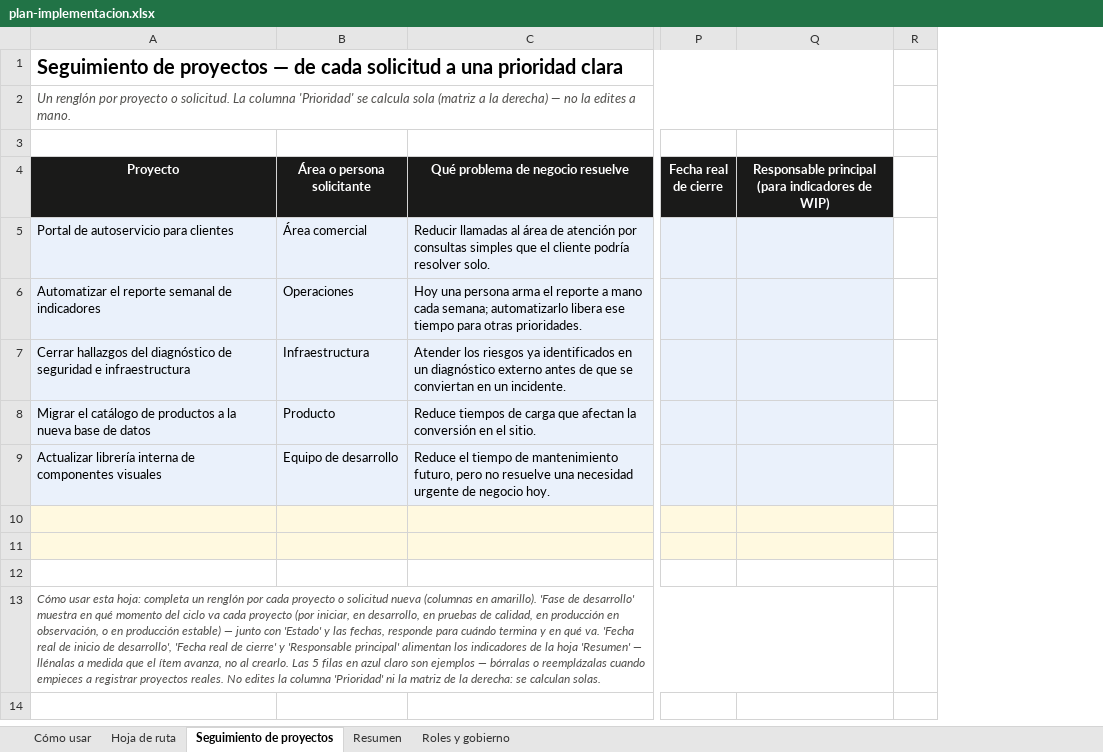
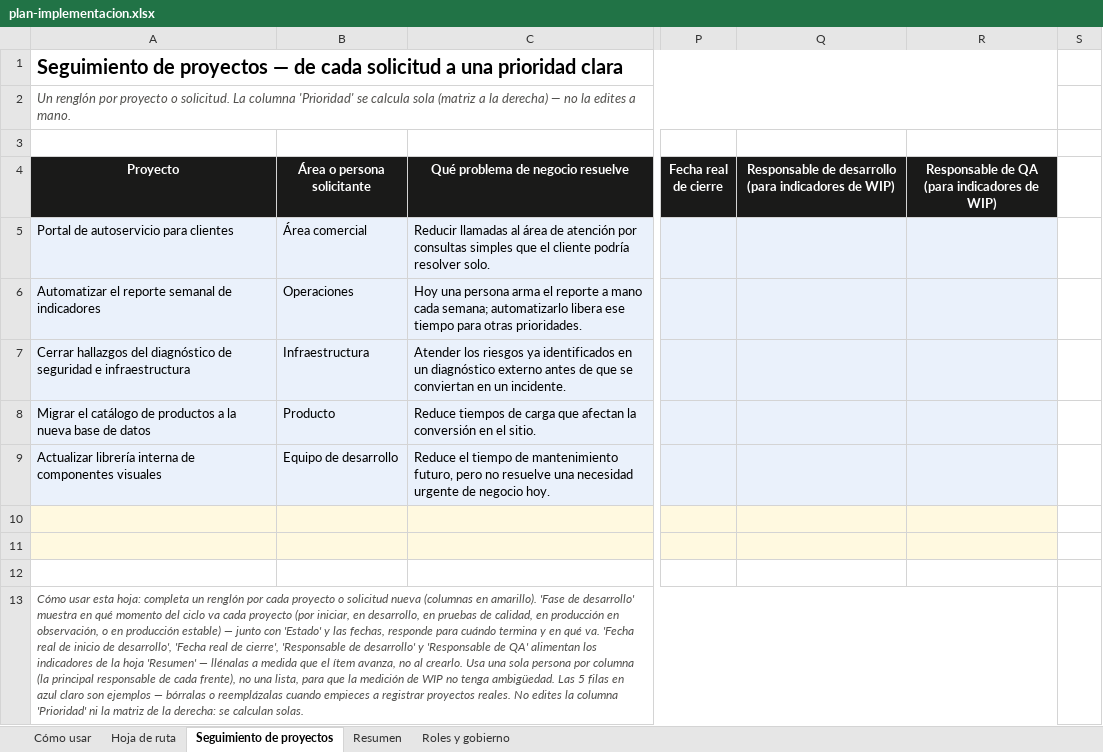
Before and after one commit to edxmorales/kanban-portfolio-safe, an Excel workbook: docs/plan-implementacion.xlsx, sheet Seguimiento de proyectos, drawn as a sheet; only a part is shown, gaps mark what is left out; values as stored, in another font and other column widths than the file's, no borders; removed rows and columns are numbered as before the commit, all else as after; the diff names each change by its address in the sheet, - before the commit and + after, or states it on an @@ line.

Commit message:
v1.13.0 — plan-implementacion.xlsx: columna Responsable de QA
Nueva columna "Responsable de QA (para indicadores de WIP)" junto a la de desarrollo en "Seguimiento de proyectos". La tabla de capacidad de "Resumen" (seccion 9.2) ahora suma En curso de ambas columnas. Matriz de prioridad corrida de S-V a T-W; formula de Prioridad actualizada. 50 formulas verificadas sin errores.

```diff
--- a/docs/plan-implementacion.xlsx (sheet Seguimiento de proyectos)
+++ b/docs/plan-implementacion.xlsx (sheet Seguimiento de proyectos)
-column Q, row 4: Responsable principal (para indicadores de WIP)
+column Q, row 4: Responsable de desarrollo (para indicadores de WIP)
+column R, row 4: Responsable de QA (para indicadores de WIP)
-A13 (Proyecto): …real de cierre' y 'Responsable principal' alimentan los indicadores de la hoja 'Resumen' — llénalas a medida que el ítem avanza, no al crearlo. Las 5…
+A13 (Proyecto): …real de cierre', 'Responsable de desarrollo' y 'Responsable de QA' alimentan los indicadores de la hoja 'Resumen' — llénalas a medida que el ítem avanza, no al crearlo. Usa una sola persona por columna (la principal responsable de cada frente), no una lista, para que la medición de WIP no tenga ambigüedad. Las 5…
```
Also changed, not shown: sheet Cómo usar, sheet Resumen, formulas that keep their value, charts or pictures.
